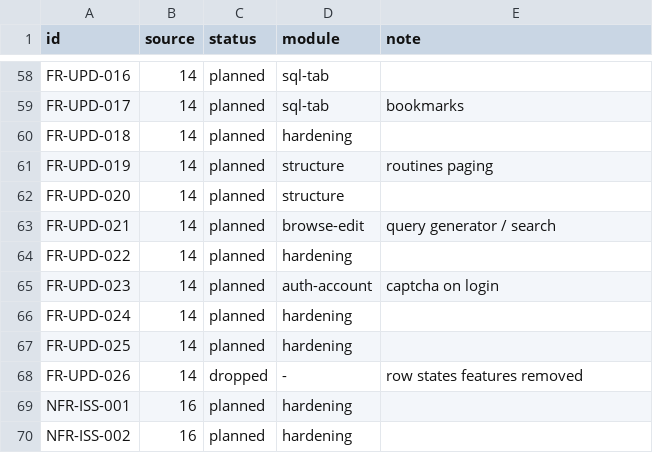
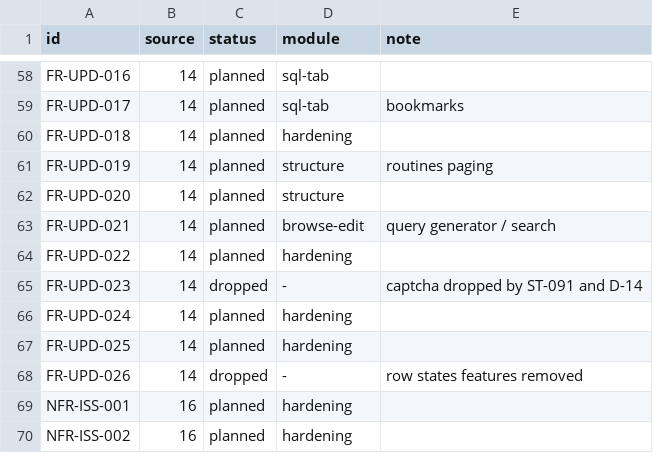
Before and after one commit to Seym0n/dbloom, a TSV file: tasks/traceability/part-target-2.tsv, drawn as a sheet; only a part is shown, gaps mark what is left out.

```diff
--- a/tasks/traceability/part-target-2.tsv
+++ b/tasks/traceability/part-target-2.tsv
@@ -64,3 +64,3 @@ FR-UPD-021	14	planned	browse-edit	query generator / search
 FR-UPD-022	14	planned	hardening	
-FR-UPD-023	14	planned	auth-account	captcha on login
+FR-UPD-023	14	dropped	-	captcha dropped by ST-091 and D-14
 FR-UPD-024	14	planned	hardening	
```
Also changed, not shown: tasks/traceability/traceability.tsv, 28 other files.
